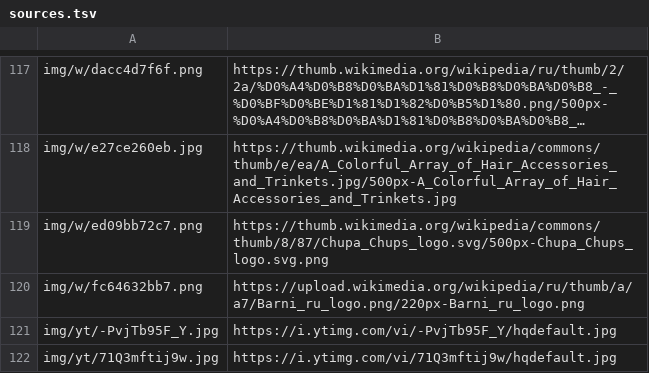
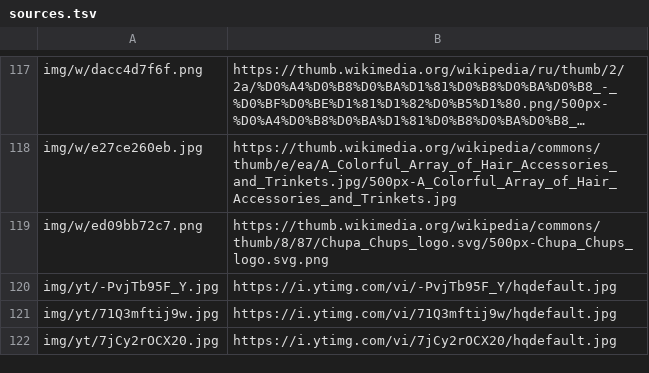
Before and after one commit to helgalost/study, a TSV file: img/sources.tsv, drawn as a sheet; only a part is shown, gaps mark what is left out; the shorter side is filled out with more unchanged rows; long unchanged cells end in ….

```diff
--- a/img/sources.tsv
+++ b/img/sources.tsv
@@ -119,3 +119,2 @@ img/w/e27ce260eb.jpg	https://thumb.wikimedia.org/wikipedia/commons/thumb/e/ea/A_
 img/w/ed09bb72c7.png	https://thumb.wikimedia.org/wikipedia/commons/thumb/8/87/Chupa_Chups_logo.svg/500px-Chupa_Chups_logo.svg.png
-img/w/fc64632bb7.png	https://upload.wikimedia.org/wikipedia/ru/thumb/a/a7/Barni_ru_logo.png/220px-Barni_ru_logo.png
 img/yt/-PvjTb95F_Y.jpg	https://i.ytimg.com/vi/-PvjTb95F_Y/hqdefault.jpg
```
Also changed, not shown: 1 other file.
